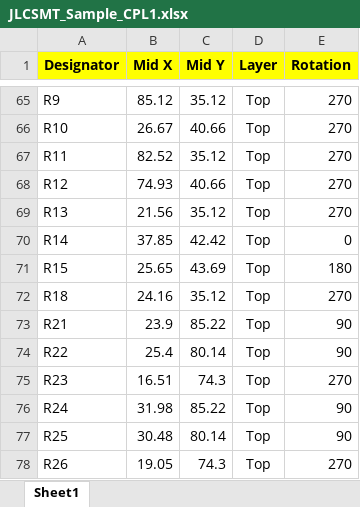
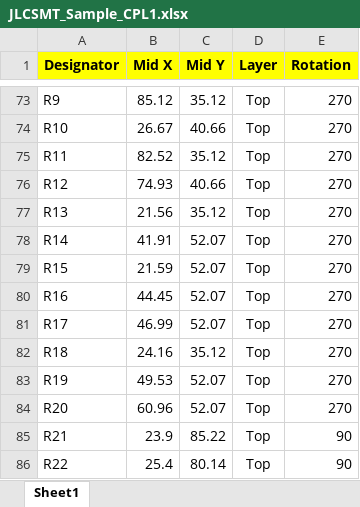
Before and after one commit to Meisterschulen-am-Ostbahnhof-Munchen/ISOBUS_Hardware, an Excel workbook: Hutschienenmoped-XL/JLCSMT_Sample_CPL1.xlsx, sheet Sheet1, drawn as a sheet; only a part is shown, gaps mark what is left out; the shorter side is filled out with more unchanged rows; values as stored, in another font and other column widths than the file's, no borders; addresses are those after the commit; the diff covers the shown part only; the diff names each change by its address in the sheet, - before the commit and + after, or states it on an @@ line.

```diff
--- a/Hutschienenmoped-XL/JLCSMT_Sample_CPL1.xlsx (sheet Sheet1)
+++ b/Hutschienenmoped-XL/JLCSMT_Sample_CPL1.xlsx (sheet Sheet1)
-B78 (Mid X): 37.85
+B78 (Mid X): 41.91
-C78 (Mid Y): 42.42
+C78 (Mid Y): 52.07
-E78 (Rotation): 0
+E78 (Rotation): 270
-B79 (Mid X): 25.65
+B79 (Mid X): 21.59
-C79 (Mid Y): 43.69
+C79 (Mid Y): 52.07
-E79 (Rotation): 180
+E79 (Rotation): 270
+row 80: R16 | 44.45 | 52.07 | Top | 270
+row 81: R17 | 46.99 | 52.07 | Top | 270
+row 83: R19 | 49.53 | 52.07 | Top | 270
+row 84: R20 | 60.96 | 52.07 | Top | 270
```
Also changed, not shown: 14 added rows and 8 edited cells elsewhere in this sheet, Hutschienenmoped-XL/Sample-BOM_JLCSMT.xlsx.
